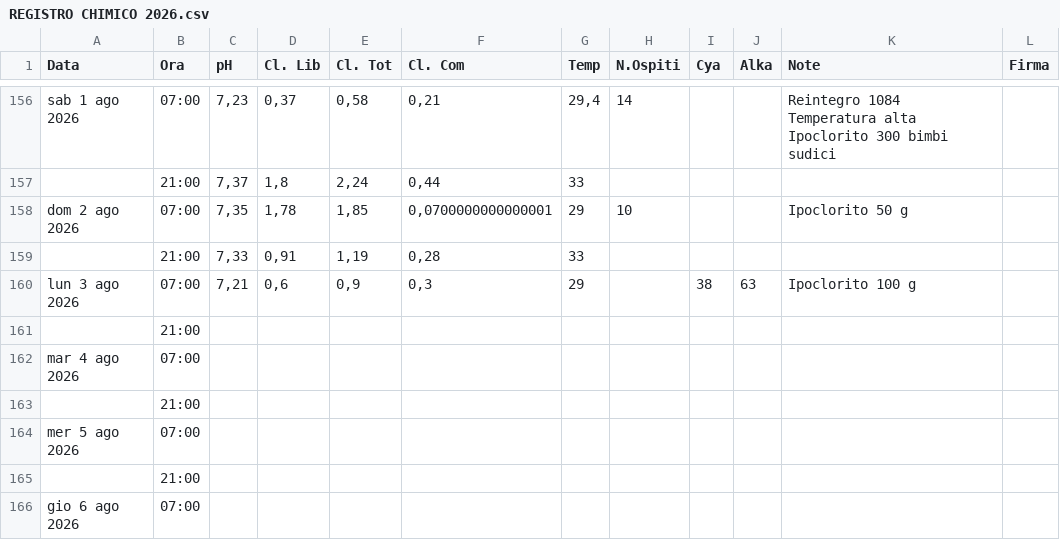
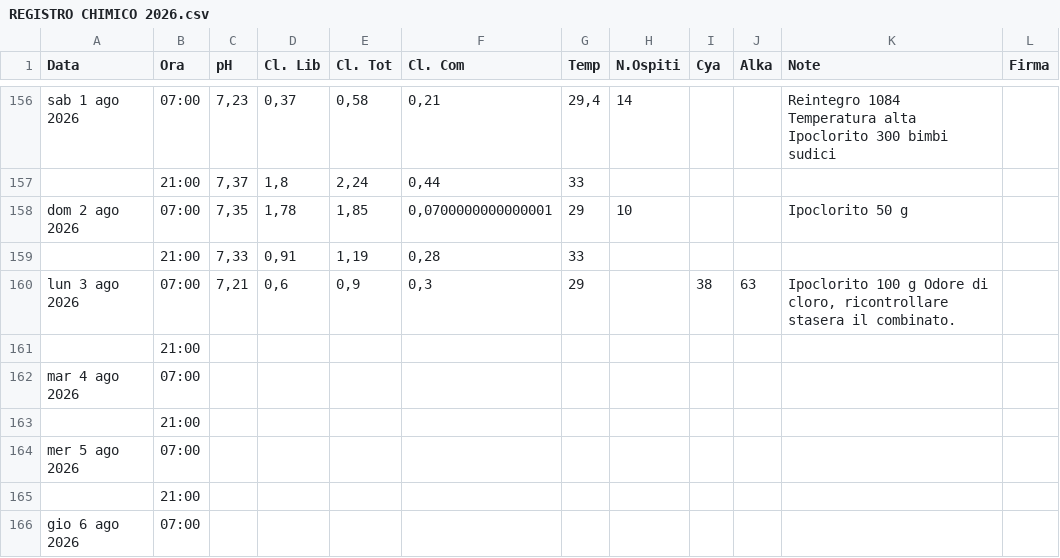
Before and after one commit to paolodelbalio/registrileanfore, a CSV file: REGISTRO CHIMICO 2026.csv, drawn as a sheet; only a part is shown, gaps mark what is left out.

Commit message:
Aggiornamento automatico: REGISTRO CHIMICO 2026.csv

```diff
--- a/REGISTRO CHIMICO 2026.csv
+++ b/REGISTRO CHIMICO 2026.csv
@@ -197,3 +197,3 @@ dom 2 ago 2026,07:00,"7,35","1,78","1,85","0,0700000000000001",29,10,,,Ipoclorit
 ,21:00,"7,33","0,91","1,19","0,28",33,,,,,
-lun 3 ago 2026,07:00,"7,21","0,6","0,9","0,3",29,,38,63,Ipoclorito 100 g,
+lun 3 ago 2026,07:00,"7,21","0,6","0,9","0,3",29,,38,63,"Ipoclorito 100 g Odore di cloro, ricontrollare stasera il combinato.",
 ,21:00,,,,,,,,,,
```
